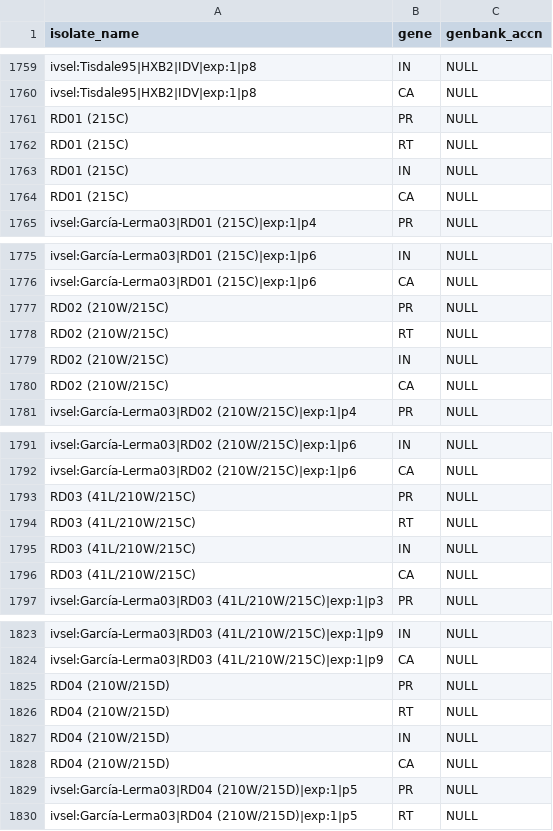
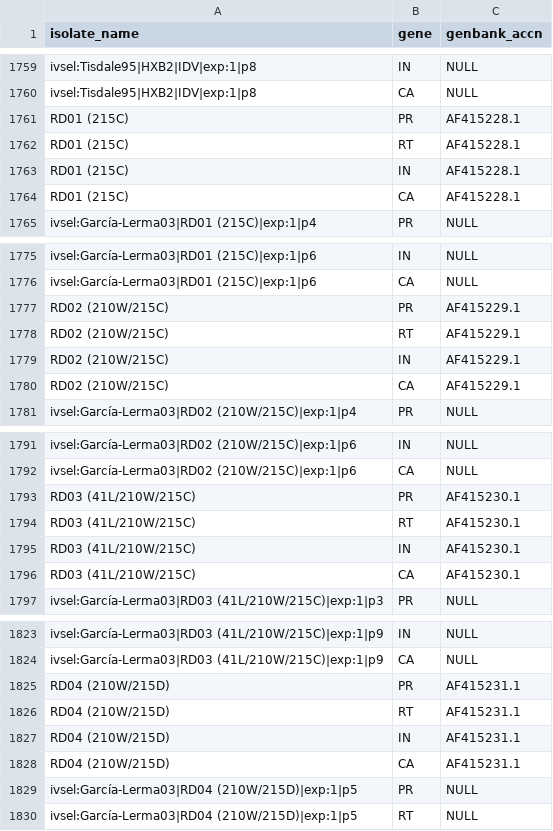
Before and after one commit to hivdb/hivdb3-payload, a CSV file: tables/gene_isolates.d/invitro_selection_isolates.csv, drawn as a sheet; only a part is shown, gaps mark what is left out; the diff covers the shown part only.

Commit message:
Add subtypes for all baseline isolates

```diff
--- a/tables/gene_isolates.d/invitro_selection_isolates.csv
+++ b/tables/gene_isolates.d/invitro_selection_isolates.csv
@@ -1760,6 +1760,6 @@ ivsel:Tisdale95|HXB2|IDV|exp:1|p8,IN,NULL
 ivsel:Tisdale95|HXB2|IDV|exp:1|p8,CA,NULL
-RD01 (215C),PR,NULL
-RD01 (215C),RT,NULL
-RD01 (215C),IN,NULL
-RD01 (215C),CA,NULL
+RD01 (215C),PR,AF415228.1
+RD01 (215C),RT,AF415228.1
+RD01 (215C),IN,AF415228.1
+RD01 (215C),CA,AF415228.1
 ivsel:García-Lerma03|RD01 (215C)|exp:1|p4,PR,NULL
@@ -1776,6 +1776,6 @@ ivsel:García-Lerma03|RD01 (215C)|exp:1|p6,IN,NULL
 ivsel:García-Lerma03|RD01 (215C)|exp:1|p6,CA,NULL
-RD02 (210W/215C),PR,NULL
-RD02 (210W/215C),RT,NULL
-RD02 (210W/215C),IN,NULL
-RD02 (210W/215C),CA,NULL
+RD02 (210W/215C),PR,AF415229.1
+RD02 (210W/215C),RT,AF415229.1
+RD02 (210W/215C),IN,AF415229.1
+RD02 (210W/215C),CA,AF415229.1
 ivsel:García-Lerma03|RD02 (210W/215C)|exp:1|p4,PR,NULL
@@ -1792,6 +1792,6 @@ ivsel:García-Lerma03|RD02 (210W/215C)|exp:1|p6,IN,NULL
 ivsel:García-Lerma03|RD02 (210W/215C)|exp:1|p6,CA,NULL
-RD03 (41L/210W/215C),PR,NULL
-RD03 (41L/210W/215C),RT,NULL
-RD03 (41L/210W/215C),IN,NULL
-RD03 (41L/210W/215C),CA,NULL
+RD03 (41L/210W/215C),PR,AF415230.1
+RD03 (41L/210W/215C),RT,AF415230.1
+RD03 (41L/210W/215C),IN,AF415230.1
+RD03 (41L/210W/215C),CA,AF415230.1
 ivsel:García-Lerma03|RD03 (41L/210W/215C)|exp:1|p3,PR,NULL
@@ -1824,6 +1824,6 @@ ivsel:García-Lerma03|RD03 (41L/210W/215C)|exp:1|p9,IN,NULL
 ivsel:García-Lerma03|RD03 (41L/210W/215C)|exp:1|p9,CA,NULL
-RD04 (210W/215D),PR,NULL
-RD04 (210W/215D),RT,NULL
-RD04 (210W/215D),IN,NULL
-RD04 (210W/215D),CA,NULL
+RD04 (210W/215D),PR,AF415231.1
+RD04 (210W/215D),RT,AF415231.1
+RD04 (210W/215D),IN,AF415231.1
+RD04 (210W/215D),CA,AF415231.1
 ivsel:García-Lerma03|RD04 (210W/215D)|exp:1|p5,PR,NULL
```
Also changed, not shown: 12 edited cells elsewhere in this file, tables/isolates.d/invitro_selection_isolates.csv, 2 other files.
